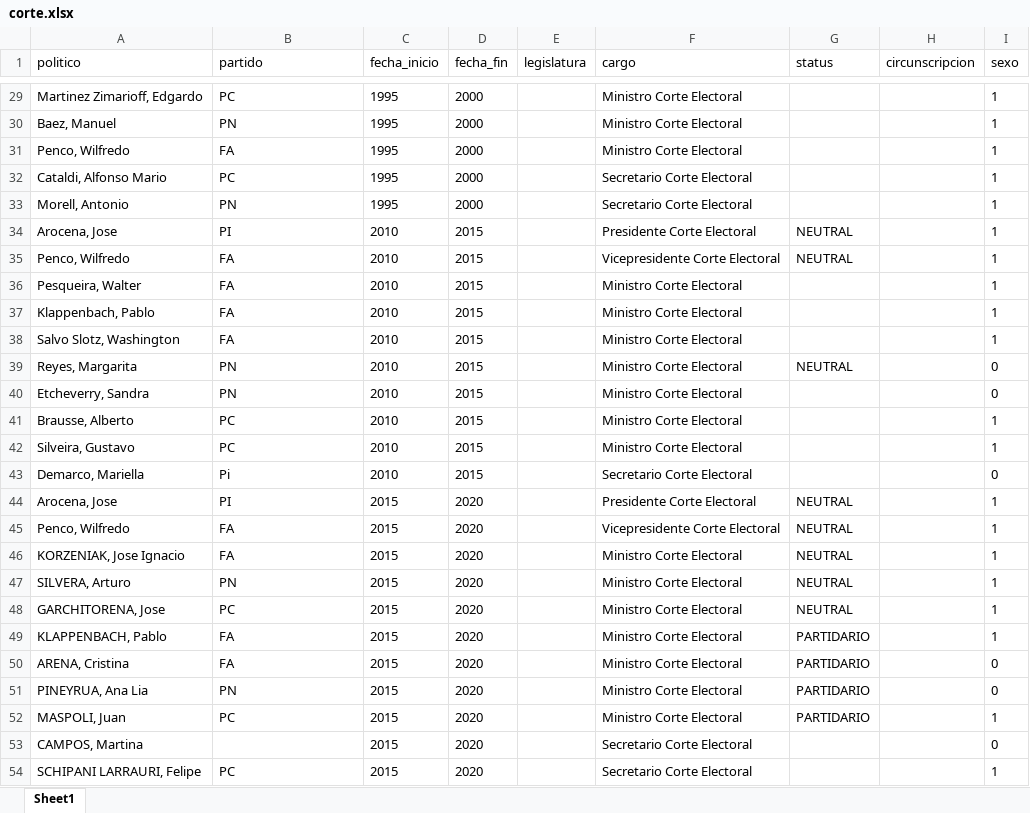
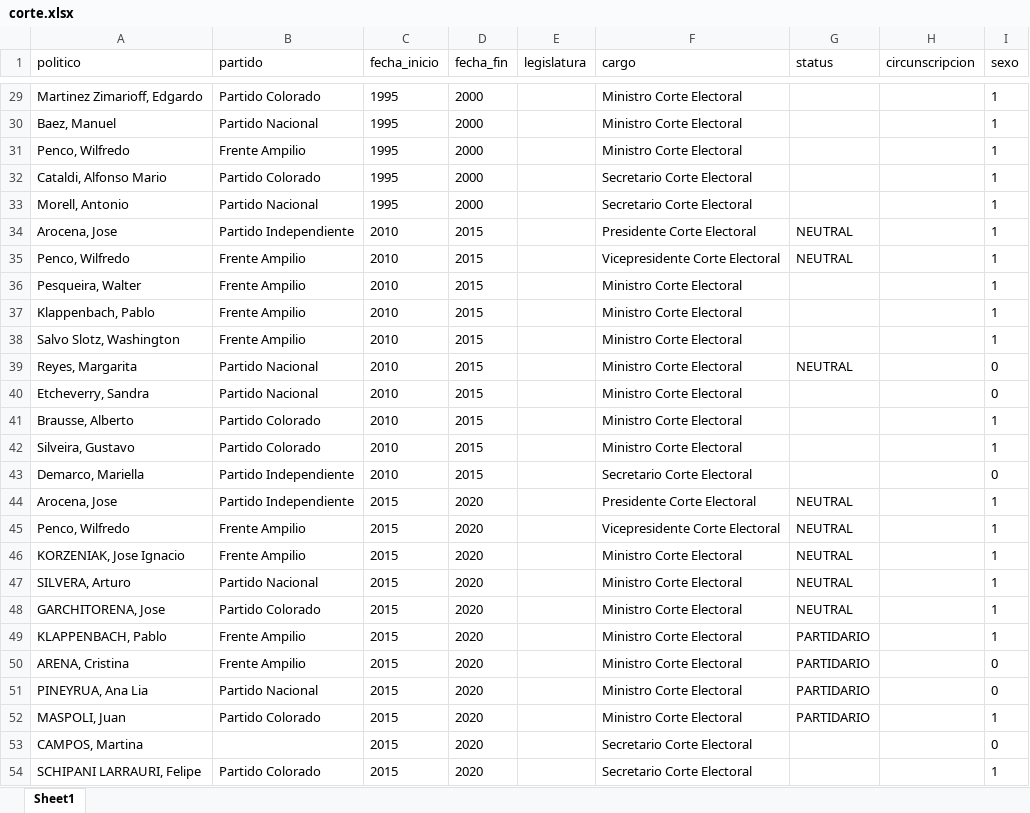
Before and after one commit to Nicolas-Schmidt/puy, an Excel workbook: data-raw/bases_limpias/corte.xlsx, sheet Sheet1, drawn as a sheet; only a part is shown, gaps mark what is left out; values as stored, in another font and other column widths than the file's, no borders; the diff covers the shown part only; the diff names each change by its address in the sheet, - before the commit and + after, or states it on an @@ line.

```diff
--- a/data-raw/bases_limpias/corte.xlsx (sheet Sheet1)
+++ b/data-raw/bases_limpias/corte.xlsx (sheet Sheet1)
-B29 (partido): PC
+B29 (partido): Partido Colorado
-B30 (partido): PN
+B30 (partido): Partido Nacional
-B31 (partido): FA
+B31 (partido): Frente Ampilio
-B32 (partido): PC
+B32 (partido): Partido Colorado
-B33 (partido): PN
+B33 (partido): Partido Nacional
-B34 (partido): PI
+B34 (partido): Partido Independiente
-B35:B38 (partido): FA
+B35:B38 (partido): Frente Ampilio
-B39:B40 (partido): PN
+B39:B40 (partido): Partido Nacional
-B41:B42 (partido): PC
+B41:B42 (partido): Partido Colorado
-B43 (partido): Pi
+B43 (partido): Partido Independiente
-B44 (partido): PI
+B44 (partido): Partido Independiente
-B45:B46 (partido): FA
+B45:B46 (partido): Frente Ampilio
-B47 (partido): PN
+B47 (partido): Partido Nacional
-B48 (partido): PC
+B48 (partido): Partido Colorado
-B49:B50 (partido): FA
+B49:B50 (partido): Frente Ampilio
-B51 (partido): PN
+B51 (partido): Partido Nacional
-B52 (partido): PC
+B52 (partido): Partido Colorado
-B54 (partido): PC
+B54 (partido): Partido Colorado
```
Also changed, not shown: 25 edited cells elsewhere in this sheet, data-raw/bases_limpias/intendentes.xlsx, data-raw/bases_limpias/ministros.xlsx, 4 other files.
